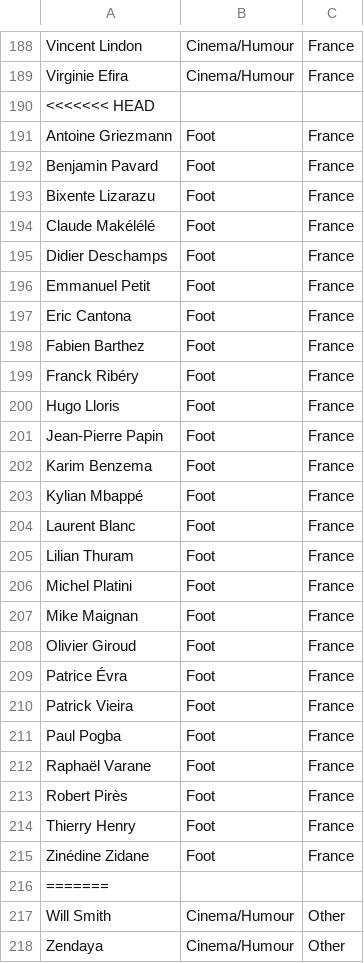
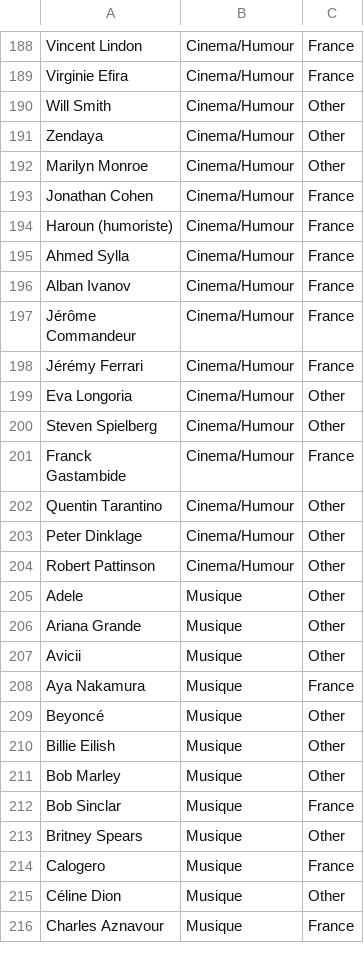
Before and after one commit to tpicaud/cityborn, a CSV file: src/data/stars.csv, drawn as a sheet; only a part is shown, gaps mark what is left out; the shorter side is filled out with more unchanged rows; the diff covers the shown part only; the diff names each change by its address in the sheet, - before the commit and + after, or states it on an @@ line.

```diff
--- a/src/data/stars.csv
+++ b/src/data/stars.csv
-row 190: <<<<<<< HEAD
-row 191: Antoine Griezmann | Foot | France
-row 192: Benjamin Pavard | Foot | France
-row 193: Bixente Lizarazu | Foot | France
-row 194: Claude Makélélé | Foot | France
-row 195: Didier Deschamps | Foot | France
-row 196: Emmanuel Petit | Foot | France
-row 197: Eric Cantona | Foot | France
-row 198: Fabien Barthez | Foot | France
-row 199: Franck Ribéry | Foot | France
-row 200: Hugo Lloris | Foot | France
-row 201: Jean-Pierre Papin | Foot | France
-row 202: Karim Benzema | Foot | France
-row 203: Kylian Mbappé | Foot | France
-row 204: Laurent Blanc | Foot | France
-row 205: Lilian Thuram | Foot | France
-row 206: Michel Platini | Foot | France
-row 207: Mike Maignan | Foot | France
-row 208: Olivier Giroud | Foot | France
-row 209: Patrice Évra | Foot | France
-row 210: Patrick Vieira | Foot | France
-row 211: Paul Pogba | Foot | France
-row 212: Raphaël Varane | Foot | France
-row 213: Robert Pirès | Foot | France
-row 214: Thierry Henry | Foot | France
-row 215: Zinédine Zidane | Foot | France
-row 216: =======
```
Also changed, not shown: 38 removed rows elsewhere in this file.
